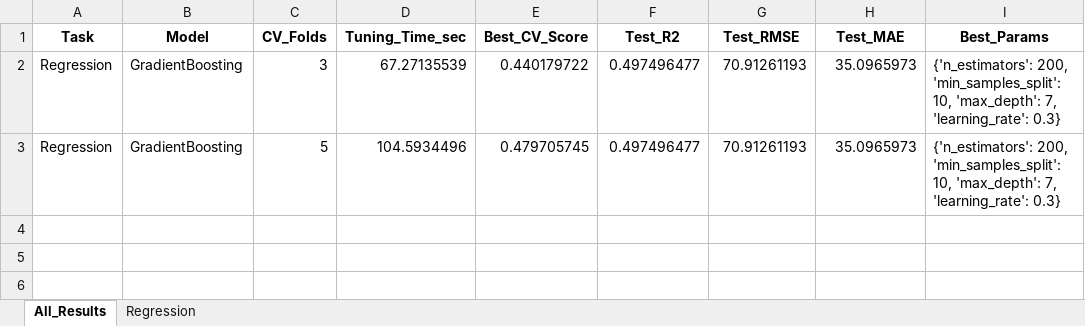
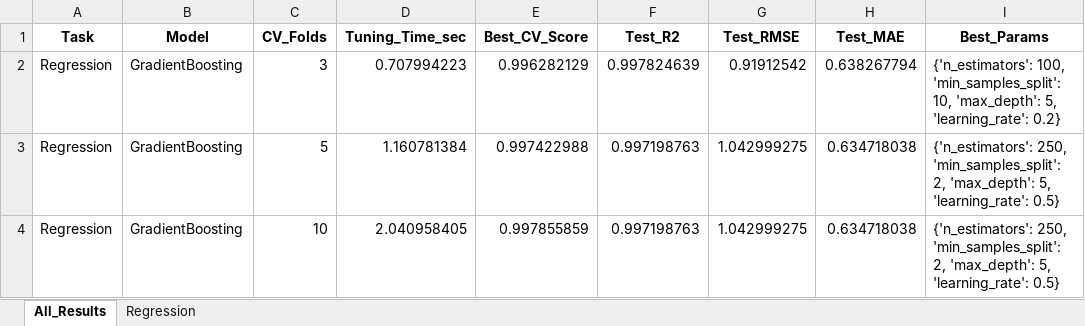
Before and after one commit to ayezza/ML_CV, an Excel workbook: output/reports/cv_experiment_GradientBoosting_kmeans_regression.xlsx, sheet All_Results, drawn as a sheet; values as stored, in another font and other column widths than the file's, no borders; the diff names each change by its address in the sheet, - before the commit and + after, or states it on an @@ line.

```diff
--- a/output/reports/cv_experiment_GradientBoosting_kmeans_regression.xlsx (sheet All_Results)
+++ b/output/reports/cv_experiment_GradientBoosting_kmeans_regression.xlsx (sheet All_Results)
-D2 (Tuning_Time_sec): 67.27135539
+D2 (Tuning_Time_sec): 0.707994223
-E2 (Best_CV_Score): 0.440179722
+E2 (Best_CV_Score): 0.996282129
-F2 (Test_R2): 0.497496477
+F2 (Test_R2): 0.997824639
-G2 (Test_RMSE): 70.91261193
+G2 (Test_RMSE): 0.91912542
-H2 (Test_MAE): 35.0965973
+H2 (Test_MAE): 0.638267794
-I2 (Best_Params): {'n_estimators': 200, 'min_samples_split': 10, 'max_depth': 7, 'learning_rate': 0.3}
+I2 (Best_Params): {'n_estimators': 100, 'min_samples_split': 10, 'max_depth': 5, 'learning_rate': 0.2}
-D3 (Tuning_Time_sec): 104.5934496
+D3 (Tuning_Time_sec): 1.160781384
-E3 (Best_CV_Score): 0.479705745
+E3 (Best_CV_Score): 0.997422988
-F3 (Test_R2): 0.497496477
+F3 (Test_R2): 0.997198763
-G3 (Test_RMSE): 70.91261193
+G3 (Test_RMSE): 1.042999275
-H3 (Test_MAE): 35.0965973
+H3 (Test_MAE): 0.634718038
-I3 (Best_Params): {'n_estimators': 200, 'min_samples_split': 10, 'max_depth': 7, 'learning_rate': 0.3}
+I3 (Best_Params): {'n_estimators': 250, 'min_samples_split': 2, 'max_depth': 5, 'learning_rate': 0.5}
+row 4: Regression | GradientBoosting | 10 | 2.040958405 | 0.997855859 | 0.997198763 | 1.042999275 | 0.634718038 | {'n_estimators': 250, 'min_samples_split': 2, 'max_depth': 5, 'learning_rate': 0.5}
```
Also changed, not shown: sheet Regression, output/reports/cv_experiment_Bagging_kmeans_regression.xlsx, output/reports/cv_experiment_ElasticNet_kmeans_regression.xlsx, 53 other files.
